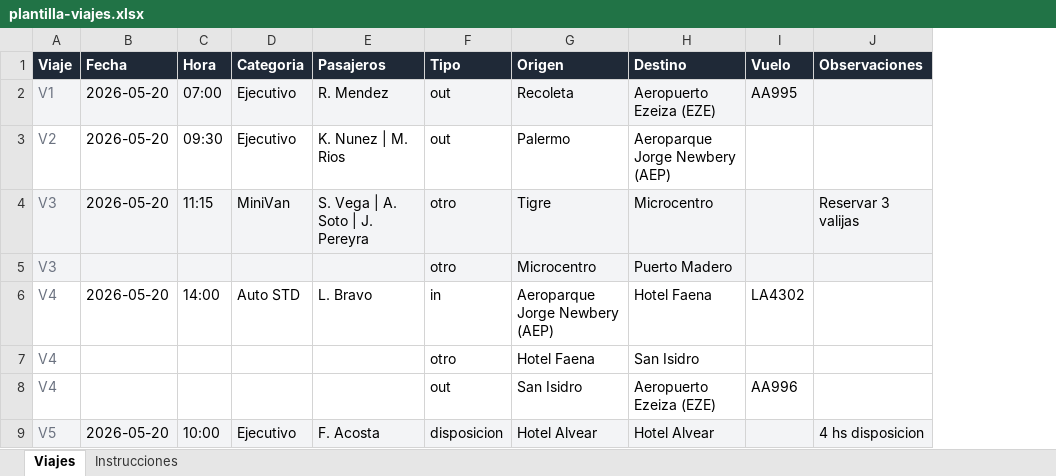
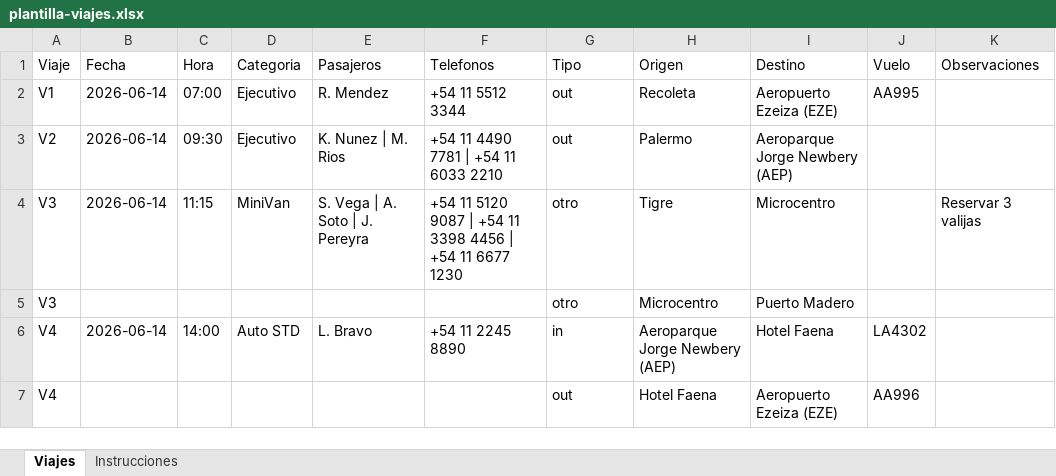
Before and after one commit to GGalcubo/incoming_hub_frontend, an Excel workbook: public/plantilla-viajes.xlsx, sheet Viajes, drawn as a sheet; values as stored, in another font and other column widths than the file's, no borders; removed rows and columns are numbered as before the commit, all else as after; the diff names each change by its address in the sheet, - before the commit and + after, or states it on an @@ line.

```diff
--- a/public/plantilla-viajes.xlsx (sheet Viajes)
+++ b/public/plantilla-viajes.xlsx (sheet Viajes)
+column F (Telefonos), rows 2-6: +54 11 5512 3344 | +54 11 4490 7781 | +54 11 6033 2210 | +54 11 5120 9087 | +54 11 3398 4456 | +54 11 6677 1230 |  | +54 11 2245 8890
@@ A1:E1 fill: #1F2937 → none, bold: on → off, text colour: #FFFFFF → black @@
@@ G1:K1 fill: #1F2937 → none, bold: on → off, text colour: #FFFFFF → black @@
-A2:E2 fill: #F3F4F6
+A2:E2 fill: none
-A2:A6 text colour: #6B7280
+A2:A6 text colour: black
-B2:B4 (Fecha): 2026-05-20
+B2:B4 (Fecha): 2026-06-14
-G2:K2 fill: #F3F4F6
+G2:K2 fill: none
-A4:E5 fill: #F3F4F6
+A4:E5 fill: none
-G4:K5 fill: #F3F4F6
+G4:K5 fill: none
-B6 (Fecha): 2026-05-20
+B6 (Fecha): 2026-06-14
-row 7: V4 |  |  |  |  | otro | Hotel Faena | San Isidro
-A7 text colour: #6B7280
+A7 text colour: black
-H7 (Origen): San Isidro
+H7 (Origen): Hotel Faena
-row 9: V5 | 2026-05-20 | 10:00 | Ejecutivo | F. Acosta | disposicion | Hotel Alvear | Hotel Alvear |  | 4 hs disposicion
```
Also changed, not shown: sheet Instrucciones, viajes-prueba.xlsx, 10 other files.
